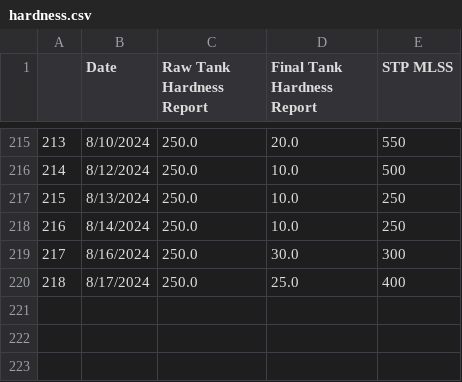
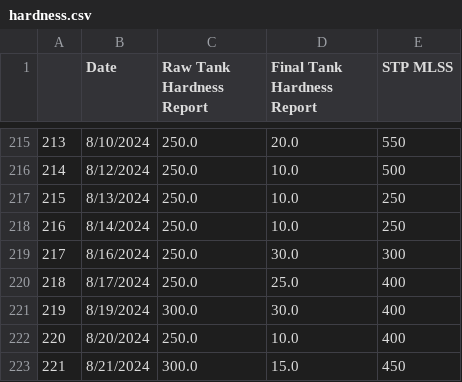
Before and after one commit to rnwoamc/mc3.0, a CSV file: hardness.csv, drawn as a sheet; only a part is shown, gaps mark what is left out.

```diff
--- a/hardness.csv
+++ b/hardness.csv
@@ -220 +220,4 @@
 218,8/17/2024,250.0,25.0,400
+219,8/19/2024,300.0,30.0,400
+220,8/20/2024,250.0,10.0,400
+221,8/21/2024,300.0,15.0,450
```
Also changed, not shown: ops_details.csv.
